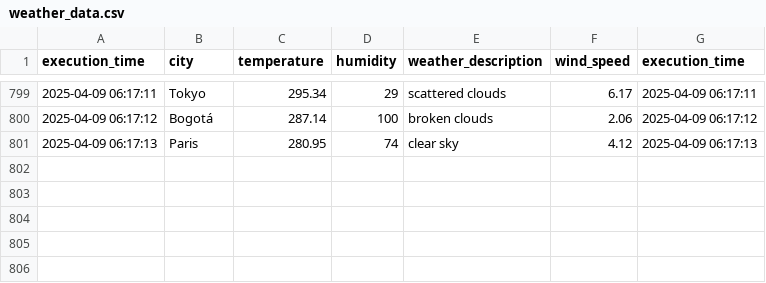
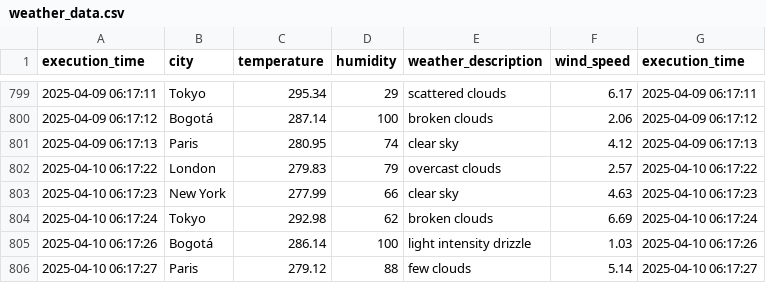
Before and after one commit to cortegons/Ejercicio-con-API-OpenWeather, a CSV file: weather_data.csv, drawn as a sheet; only a part is shown, gaps mark what is left out.

```diff
--- a/weather_data.csv
+++ b/weather_data.csv
@@ -801 +801,6 @@ execution_time,city,temperature,humidity,weather_description,wind_speed,executio
 2025-04-09 06:17:13,Paris,280.95,74,clear sky,4.12,2025-04-09 06:17:13
+2025-04-10 06:17:22,London,279.83,79,overcast clouds,2.57,2025-04-10 06:17:22
+2025-04-10 06:17:23,New York,277.99,66,clear sky,4.63,2025-04-10 06:17:23
+2025-04-10 06:17:24,Tokyo,292.98,62,broken clouds,6.69,2025-04-10 06:17:24
+2025-04-10 06:17:26,Bogotá,286.14,100,light intensity drizzle,1.03,2025-04-10 06:17:26
+2025-04-10 06:17:27,Paris,279.12,88,few clouds,5.14,2025-04-10 06:17:27
```
Also changed, not shown: 1 other file.
